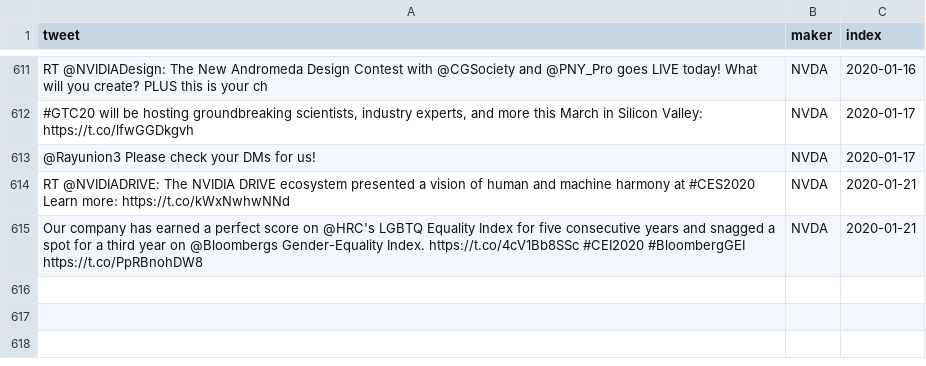
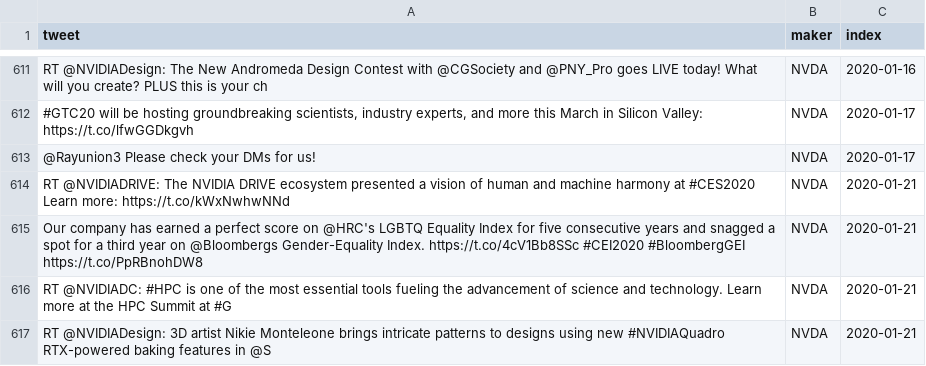
Before and after one commit to freedomtowin/algo-trading, a CSV file: data/chipmaker_tweet_archive.csv, drawn as a sheet; only a part is shown, gaps mark what is left out.

```diff
--- a/data/chipmaker_tweet_archive.csv
+++ b/data/chipmaker_tweet_archive.csv
@@ -615 +615,3 @@ RT @NVIDIADRIVE: The NVIDIA DRIVE ecosystem presented a vision of human and mach
 Our company has earned a perfect score on @HRC's LGBTQ Equality Index for five consecutive years and snagged a spot for a third year on @Bloombergs Gender-Equality Index. https://t.co/4cV1Bb8SSc #CEI2020 #BloombergGEI https://t.co/PpRBnohDW8,NVDA,2020-01-21
+RT @NVIDIADC: #HPC is one of the most essential tools fueling the advancement of science and technology. Learn more at the HPC Summit at #G,NVDA,2020-01-21
+RT @NVIDIADesign: 3D artist Nikie Monteleone brings intricate patterns to designs using new #NVIDIAQuadro RTX-powered baking features in @S,NVDA,2020-01-21
```
Also changed, not shown: 6 other files.
